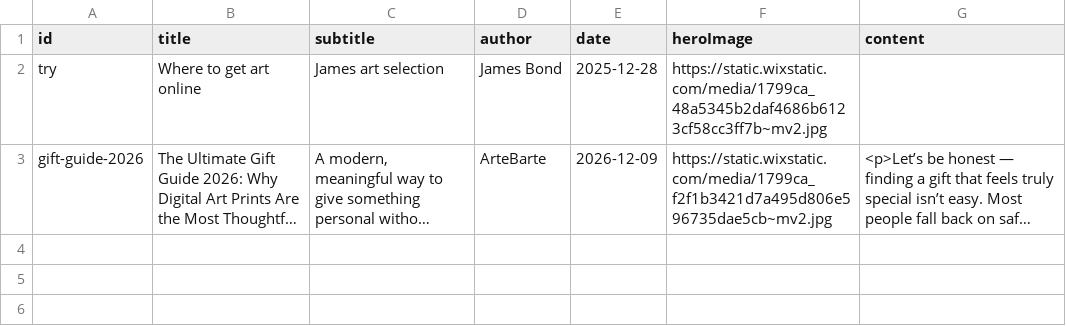
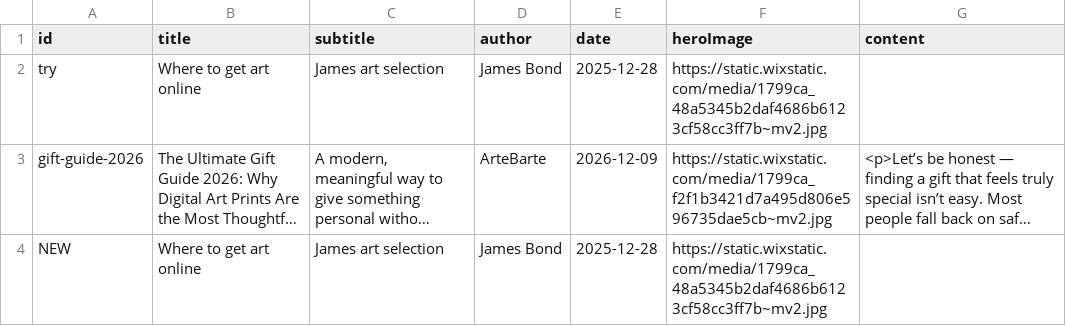
Before and after one commit to hirshtom-web/ab, a CSV file: blog-posts.csv, drawn as a sheet; long unchanged cells end in …; the diff names each change by its address in the sheet, - before the commit and + after, or states it on an @@ line.

Commit message:
Update blog-posts.csv

```diff
--- a/blog-posts.csv
+++ b/blog-posts.csv
+row 4: NEW | Where to get art online | James art selection | James Bond | 2025-12-28 | https://static.wixstatic.com/media/1799ca_48a5345b2daf4686b6123cf58cc3ff7b~mv2.jpg
```
